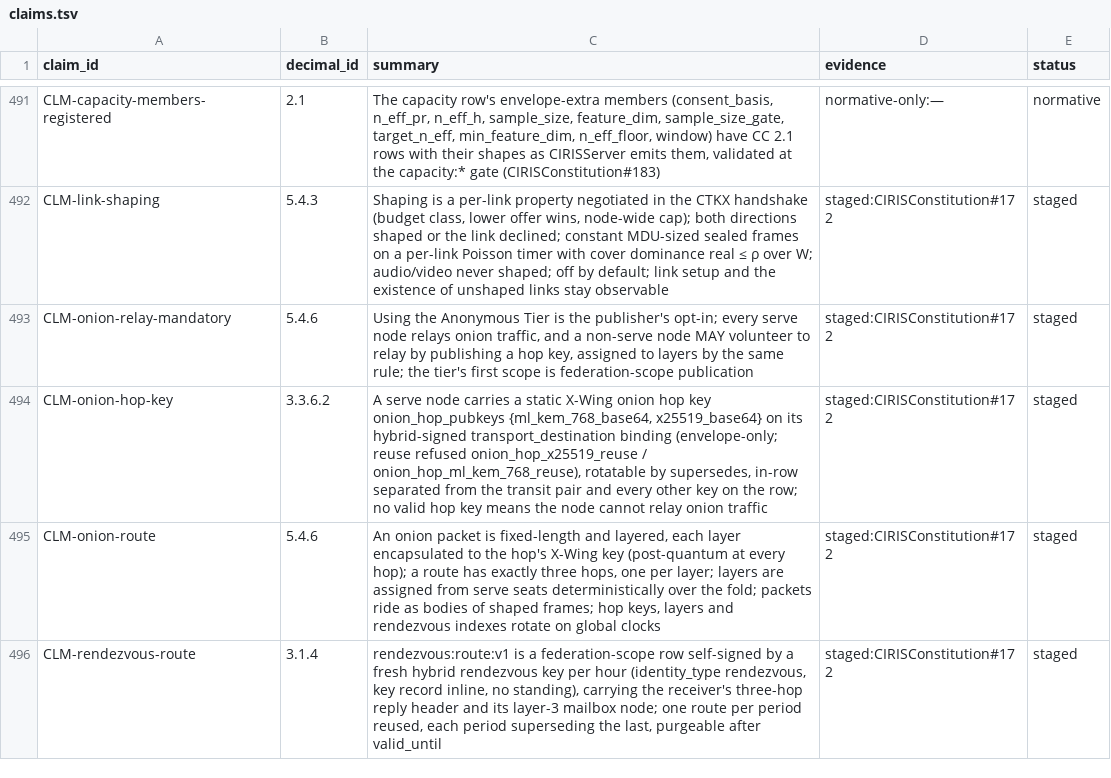
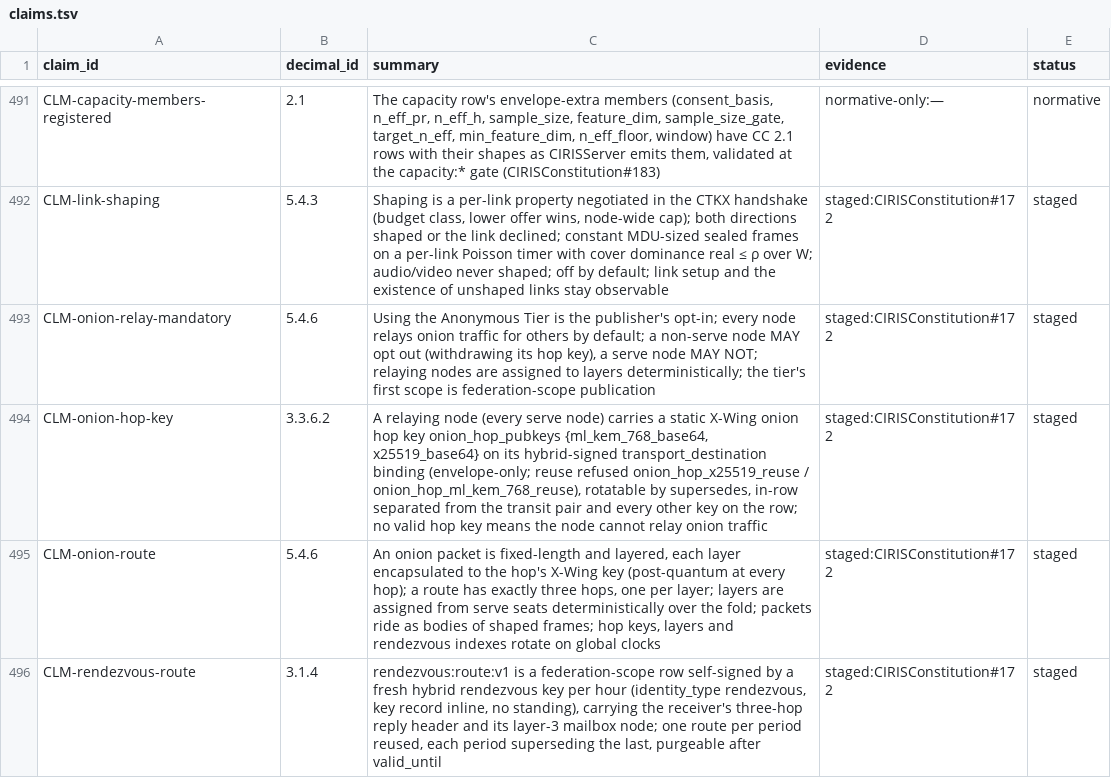
Before and after one commit to CIRISAI/CIRISConstitution, a TSV file: constitution/claims.tsv, drawn as a sheet; only a part is shown, gaps mark what is left out.

```diff
--- a/constitution/claims.tsv
+++ b/constitution/claims.tsv
@@ -492,4 +492,4 @@ CLM-capacity-members-registered	2.1	The capacity row's envelope-extra members (c
 CLM-link-shaping	5.4.3	Shaping is a per-link property negotiated in the CTKX handshake (budget class, lower offer wins, node-wide cap); both directions shaped or the link declined; constant MDU-sized sealed frames on a per-link Poisson timer with cover dominance real ≤ ρ over W; audio/video never shaped; off by default; link setup and the existence of unshaped links stay observable	staged:CIRISConstitution#172	staged
-CLM-onion-relay-mandatory	5.4.6	Using the Anonymous Tier is the publisher's opt-in; every serve node relays onion traffic, and a non-serve node MAY volunteer to relay by publishing a hop key, assigned to layers by the same rule; the tier's first scope is federation-scope publication	staged:CIRISConstitution#172	staged
-CLM-onion-hop-key	3.3.6.2	A serve node carries a static X-Wing onion hop key onion_hop_pubkeys {ml_kem_768_base64, x25519_base64} on its hybrid-signed transport_destination binding (envelope-only; reuse refused onion_hop_x25519_reuse / onion_hop_ml_kem_768_reuse), rotatable by supersedes, in-row separated from the transit pair and every other key on the row; no valid hop key means the node cannot relay onion traffic	staged:CIRISConstitution#172	staged
+CLM-onion-relay-mandatory	5.4.6	Using the Anonymous Tier is the publisher's opt-in; every node relays onion traffic for others by default; a non-serve node MAY opt out (withdrawing its hop key), a serve node MAY NOT; relaying nodes are assigned to layers deterministically; the tier's first scope is federation-scope publication	staged:CIRISConstitution#172	staged
+CLM-onion-hop-key	3.3.6.2	A relaying node (every serve node) carries a static X-Wing onion hop key onion_hop_pubkeys {ml_kem_768_base64, x25519_base64} on its hybrid-signed transport_destination binding (envelope-only; reuse refused onion_hop_x25519_reuse / onion_hop_ml_kem_768_reuse), rotatable by supersedes, in-row separated from the transit pair and every other key on the row; no valid hop key means the node cannot relay onion traffic	staged:CIRISConstitution#172	staged
 CLM-onion-route	5.4.6	An onion packet is fixed-length and layered, each layer encapsulated to the hop's X-Wing key (post-quantum at every hop); a route has exactly three hops, one per layer; layers are assigned from serve seats deterministically over the fold; packets ride as bodies of shaped frames; hop keys, layers and rendezvous indexes rotate on global clocks	staged:CIRISConstitution#172	staged
```
Also changed, not shown: 5 other files.
